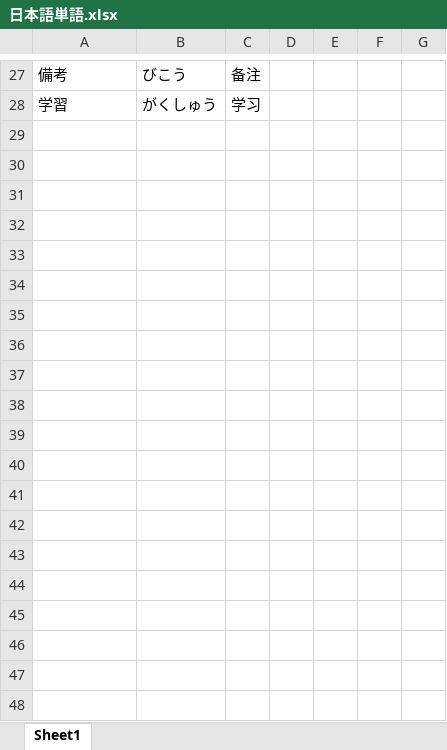
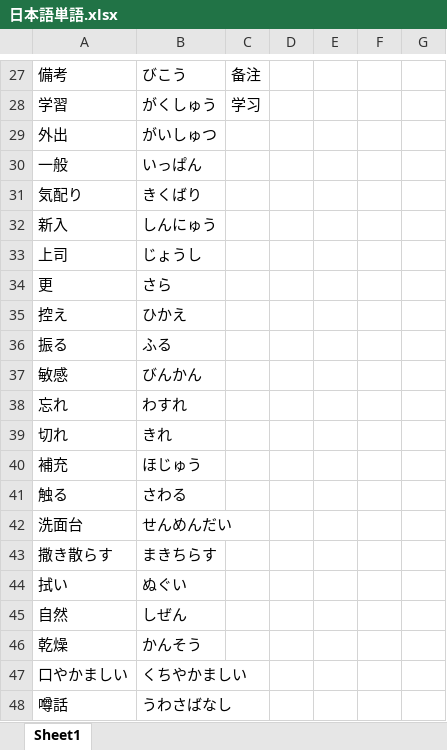
Before and after one commit to smh2274/Japan, an Excel workbook: 日本語単語.xlsx, sheet Sheet1, drawn as a sheet; only a part is shown, gaps mark what is left out; values as stored, in another font and other column widths than the file's, no borders; the diff covers the shown part only; the diff names each change by its address in the sheet, - before the commit and + after, or states it on an @@ line.

```diff
--- a/日本語単語.xlsx (sheet Sheet1)
+++ b/日本語単語.xlsx (sheet Sheet1)
+row 29: 外出 | がいしゅつ
+row 30: 一般 | いっぱん
+row 31: 気配り | きくばり
+row 32: 新入 | しんにゅう
+row 33: 上司 | じょうし
+row 34: 更 | さら
+row 35: 控え | ひかえ
+row 36: 振る | ふる
+row 37: 敏感 | びんかん
+row 38: 忘れ | わすれ
+row 39: 切れ | きれ
+row 40: 補充 | ほじゅう
+row 41: 触る | さわる
+row 42: 洗面台 | せんめんだい
+row 43: 撒き散らす | まきちらす
+row 44: 拭い | ぬぐい
+row 45: 自然 | しぜん
+row 46: 乾燥 | かんそう
+row 47: 口やかましい | くちやかましい
+row 48: 噂話 | うわさばなし
```
Also changed, not shown: 9 added rows elsewhere in this sheet, 32 other files.
